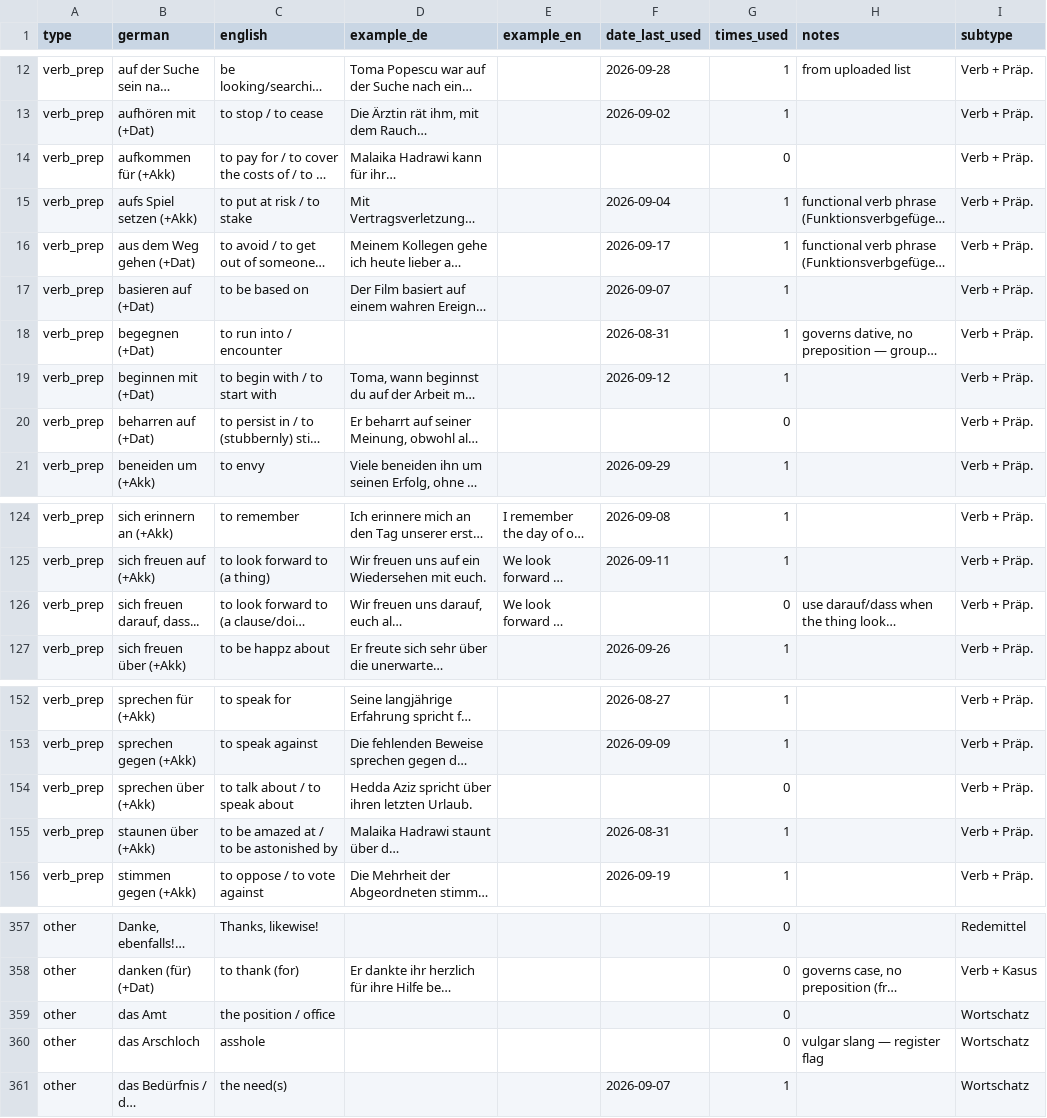
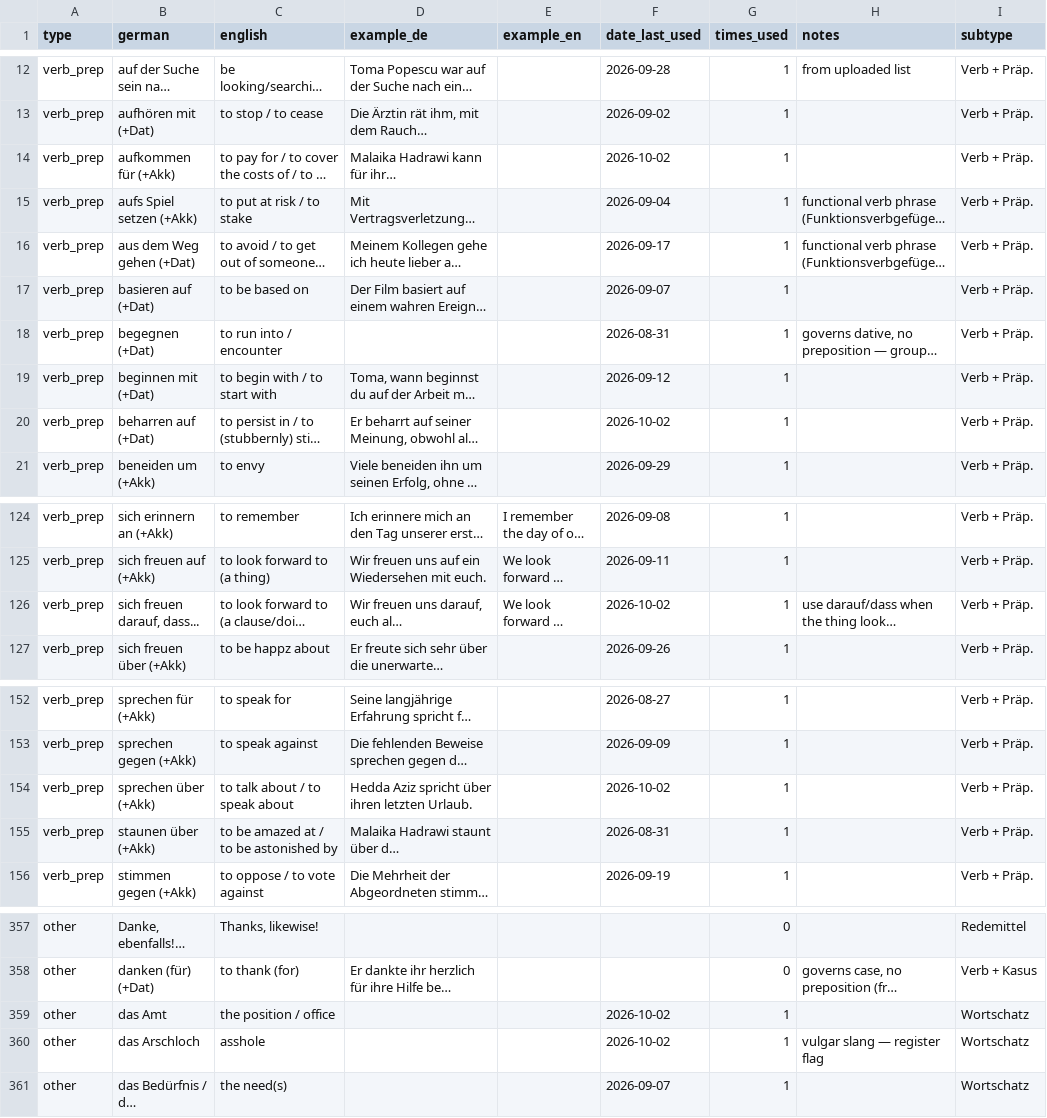
Before and after one commit to PatrickimTal/german-vocab-daily, a CSV file: vocab_master.csv, drawn as a sheet; only a part is shown, gaps mark what is left out; long unchanged cells end in …; the diff covers the shown part only; the diff names each change by its address in the sheet, - before the commit and + after, or states it on an @@ line.

```diff
--- a/vocab_master.csv
+++ b/vocab_master.csv
-F14 (date_last_used): (empty)
+F14 (date_last_used): 2026-10-02
-G14 (times_used): 0
+G14 (times_used): 1
-F20 (date_last_used): (empty)
+F20 (date_last_used): 2026-10-02
-G20 (times_used): 0
+G20 (times_used): 1
-F126 (date_last_used): (empty)
+F126 (date_last_used): 2026-10-02
-G126 (times_used): 0
+G126 (times_used): 1
-F154 (date_last_used): (empty)
+F154 (date_last_used): 2026-10-02
-G154 (times_used): 0
+G154 (times_used): 1
-F359:F360 (date_last_used): (empty)
+F359:F360 (date_last_used): 2026-10-02
-G359:G360 (times_used): 0
+G359:G360 (times_used): 1
```
Also changed, not shown: 28 edited cells elsewhere in this file, 5 other files.
